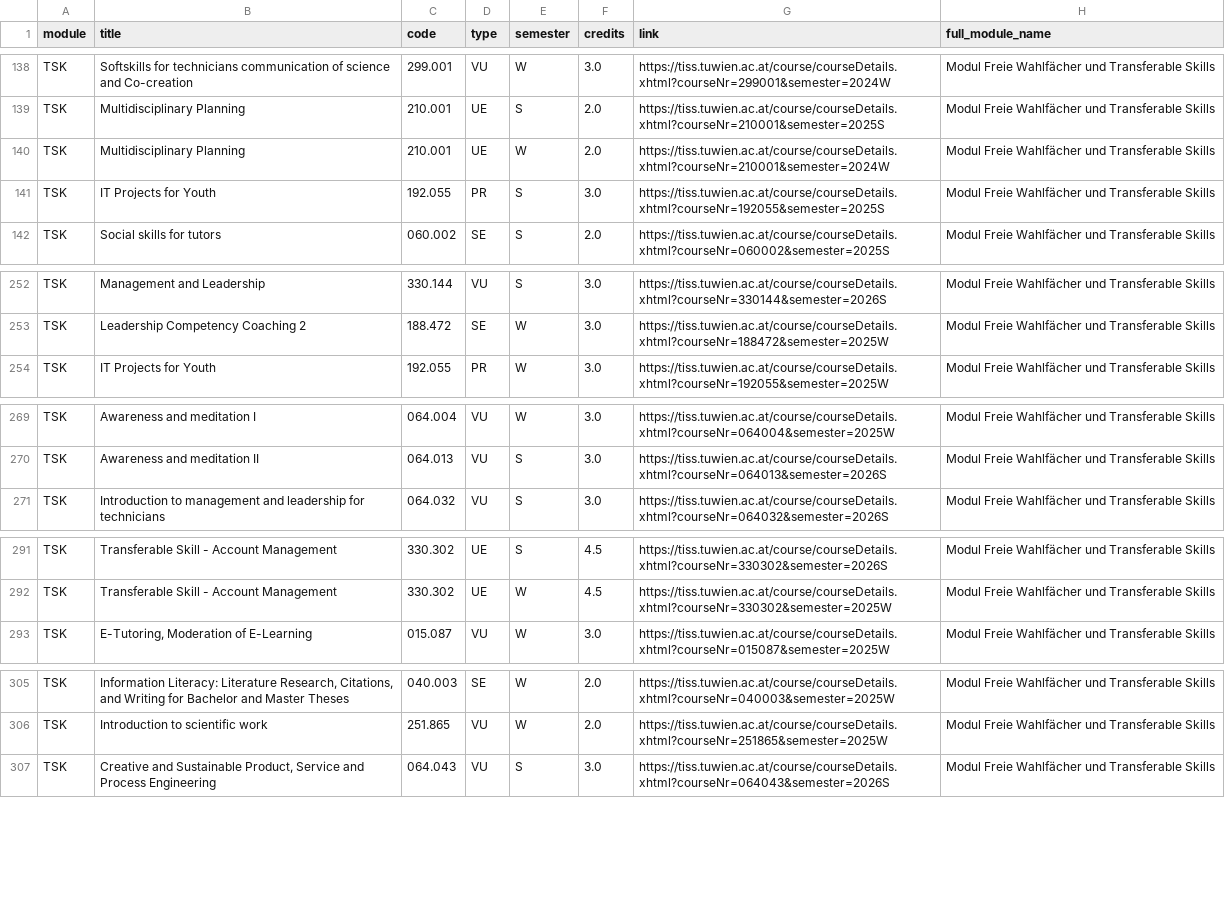
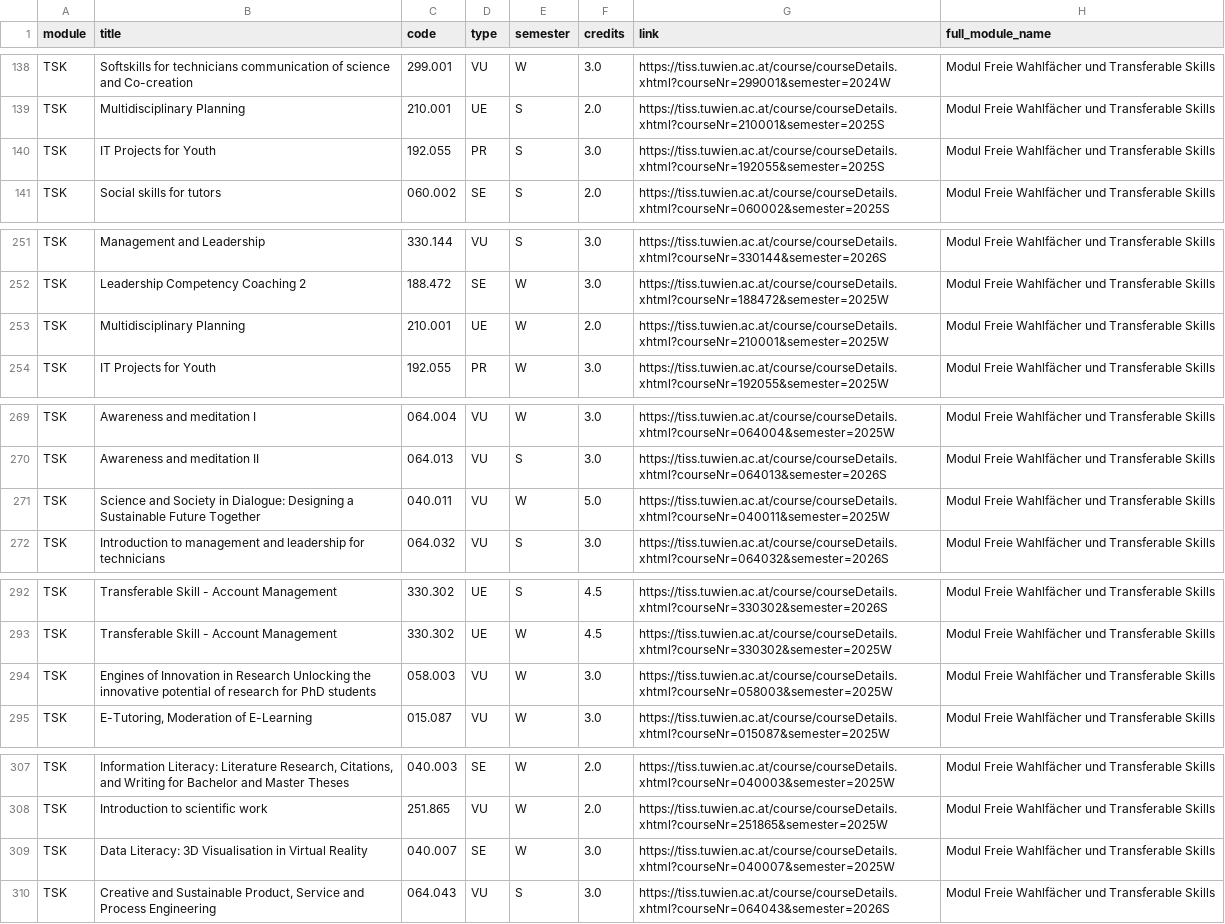
Before and after one commit to Emile-Jn/curriculum-planner, a TSV file: public/curriculum.tsv, drawn as a sheet; only a part is shown, gaps mark what is left out; removed rows and columns are numbered as before the commit, all else as after; the diff names each change by its address in the sheet, - before the commit and + after, or states it on an @@ line.

```diff
--- a/public/curriculum.tsv
+++ b/public/curriculum.tsv
-row 140: TSK | Multidisciplinary Planning | 210.001 | UE | W | 2.0 | https://tiss.tuwien.ac.at/course/courseDetails.xhtml?courseNr=210001&semester=2024W | Modul Freie Wahlfächer und Transferable Skills
+row 253: TSK | Multidisciplinary Planning | 210.001 | UE | W | 2.0 | https://tiss.tuwien.ac.at/course/courseDetails.xhtml?courseNr=210001&semester=2025W | Modul Freie Wahlfächer und Transferable Skills
+row 271: TSK | Science and Society in Dialogue: Designing a Sustainable Future Together | 040.011 | VU | W | 5.0 | https://tiss.tuwien.ac.at/course/courseDetails.xhtml?courseNr=040011&semester=2025W | Modul Freie Wahlfächer und Transferable Skills
+row 294: TSK | Engines of Innovation in Research Unlocking the innovative potential of research for PhD students | 058.003 | VU | W | 3.0 | https://tiss.tuwien.ac.at/course/courseDetails.xhtml?courseNr=058003&semester=2025W | Modul Freie Wahlfächer und Transferable Skills
+row 309: TSK | Data Literacy: 3D Visualisation in Virtual Reality | 040.007 | SE | W | 3.0 | https://tiss.tuwien.ac.at/course/courseDetails.xhtml?courseNr=040007&semester=2025W | Modul Freie Wahlfächer und Transferable Skills
```
